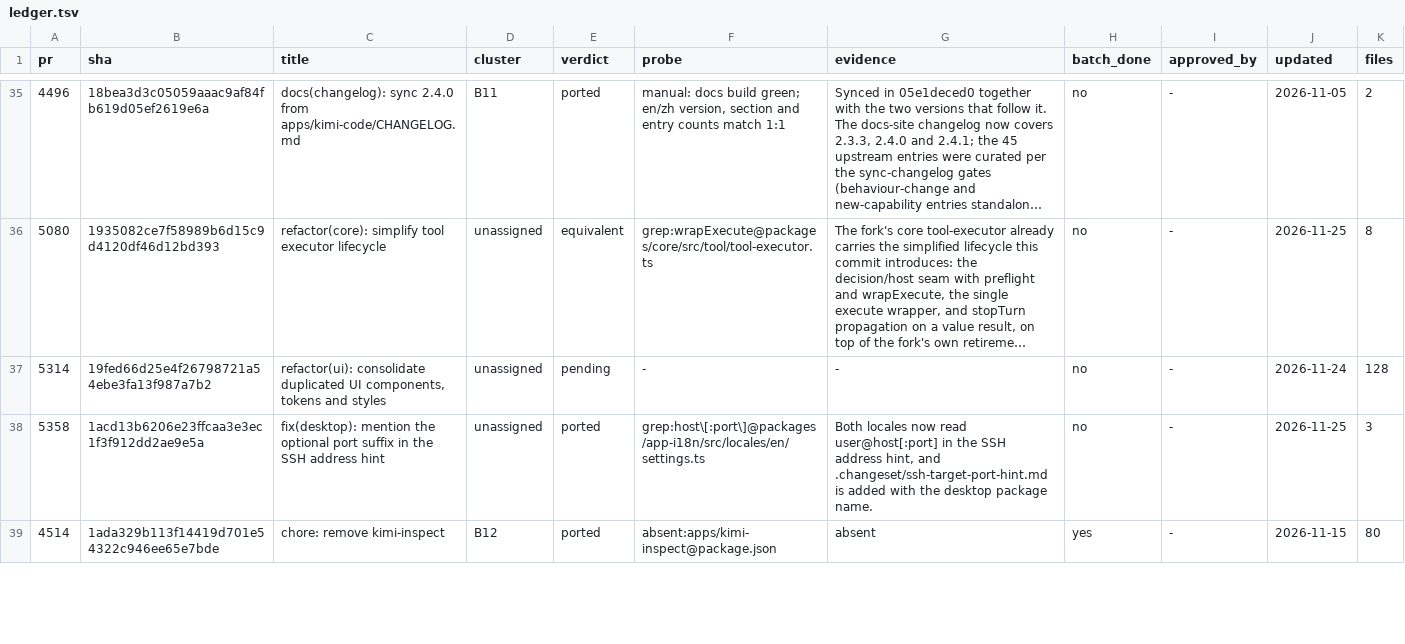
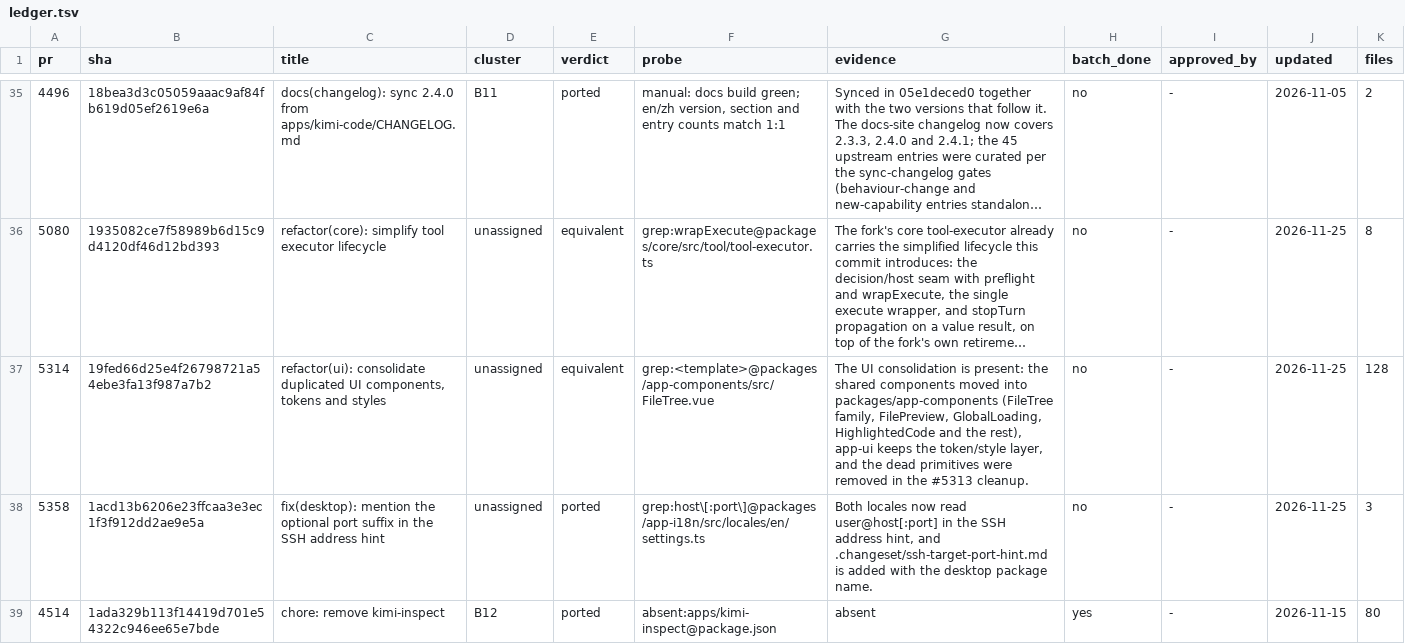
Before and after one commit to 7723qqq/kimi-code, a TSV file: .upstream/ledger.tsv, drawn as a sheet; only a part is shown, gaps mark what is left out; long unchanged cells end in …; the diff covers the shown part only; the diff names each change by its address in the sheet, - before the commit and + after, or states it on an @@ line.

Commit message:
chore(ledger): record lint-guard and UI consolidation as equivalent, layered QA as not-applicable
5023 lives in scripts/checks/guards.mjs + ratchet baselines, 5314 in the
consolidated app-components tree, and 5138 targets the root tests/e2e QA
harness the fork does not carry.

```diff
--- a/.upstream/ledger.tsv
+++ b/.upstream/ledger.tsv
-E37 (verdict): pending
+E37 (verdict): equivalent
-F37 (probe): -
+F37 (probe): grep:<template>@packages/app-components/src/FileTree.vue
-G37 (evidence): -
+G37 (evidence): The UI consolidation is present: the shared components moved into packages/app-components (FileTree family, FilePreview, GlobalLoading, HighlightedCode and the rest), app-ui keeps the token/style layer, and the dead primitives were removed in the #5313 cleanup.
-J37 (updated): 2026-11-24
+J37 (updated): 2026-11-25
```
Also changed, not shown: 14 edited cells elsewhere in this file.
